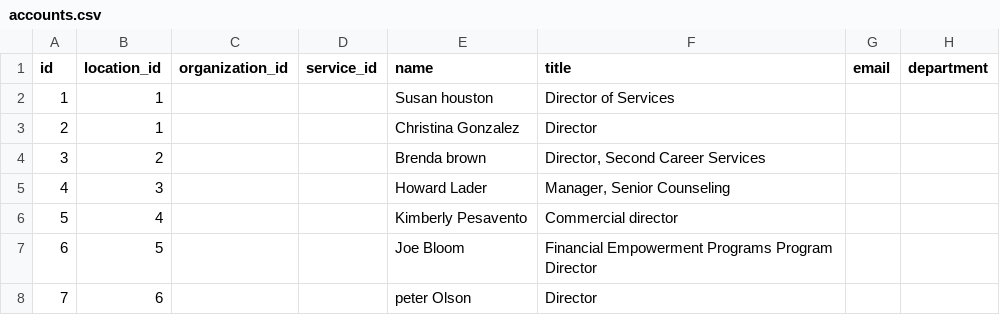
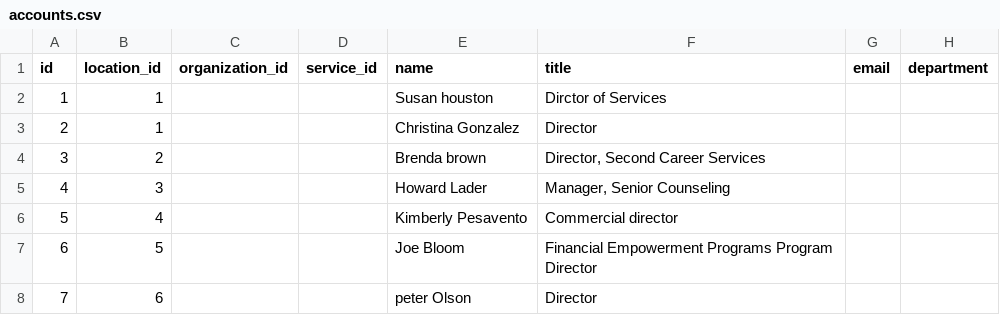
Before and after one commit to gashnikovaanastasiya/bash, a CSV file: Final_homework3/accounts.csv, drawn as a sheet; only a part is shown.

Commit message:
Update accounts.csv

```diff
--- a/Final_homework3/accounts.csv
+++ b/Final_homework3/accounts.csv
@@ -1,3 +1,3 @@
 id,location_id,organization_id,service_id,name,title,email,department
-1,1,,,Susan houston,Director of Services,,
+1,1,,,Susan houston,Dirctor of Services,,
 2,1,,,Christina Gonzalez,Director,,
```
